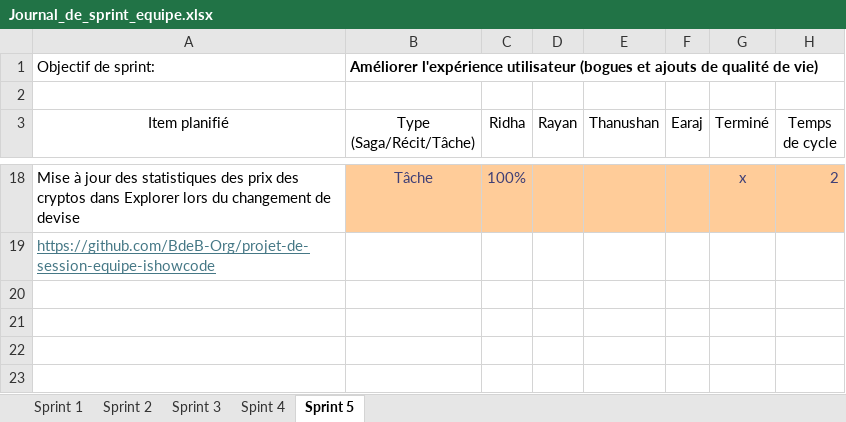
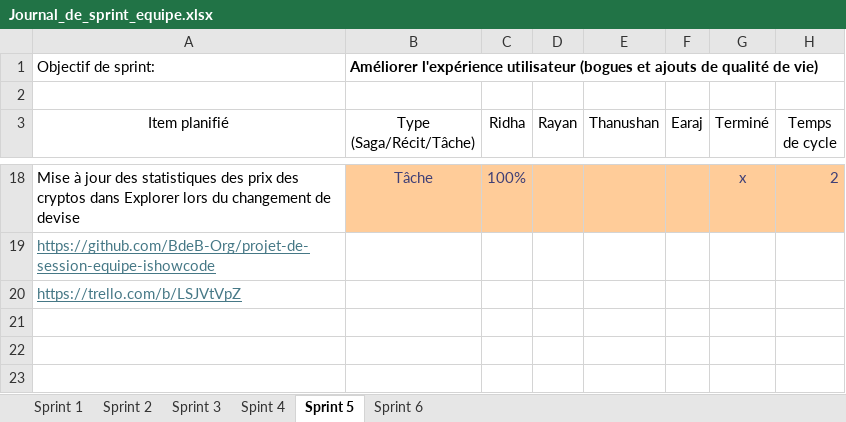
Before and after one commit to BdeB-Org/projet-de-session-equipe-ishowcode, an Excel workbook: Documents/Journal_de_sprint_equipe.xlsx, sheet Sprint 5, drawn as a sheet; only a part is shown, gaps mark what is left out; values as stored, in another font and other column widths than the file's, no borders; the diff names each change by its address in the sheet, - before the commit and + after, or states it on an @@ line.

Commit message:
Ajout du lien du Trello dans l'excel

```diff
--- a/Documents/Journal_de_sprint_equipe.xlsx (sheet Sprint 5)
+++ b/Documents/Journal_de_sprint_equipe.xlsx (sheet Sprint 5)
+sheet tab: Sprint 6
-A20 (Item planifié): (empty)
+A20 (Item planifié): https://trello.com/b/LSJVtVpZ
```
Also changed, not shown: 1 other file.
